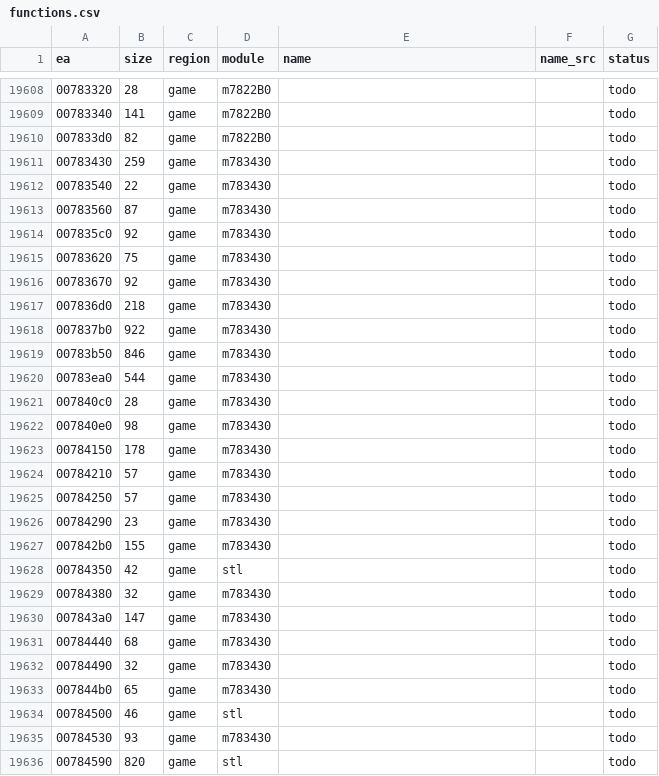
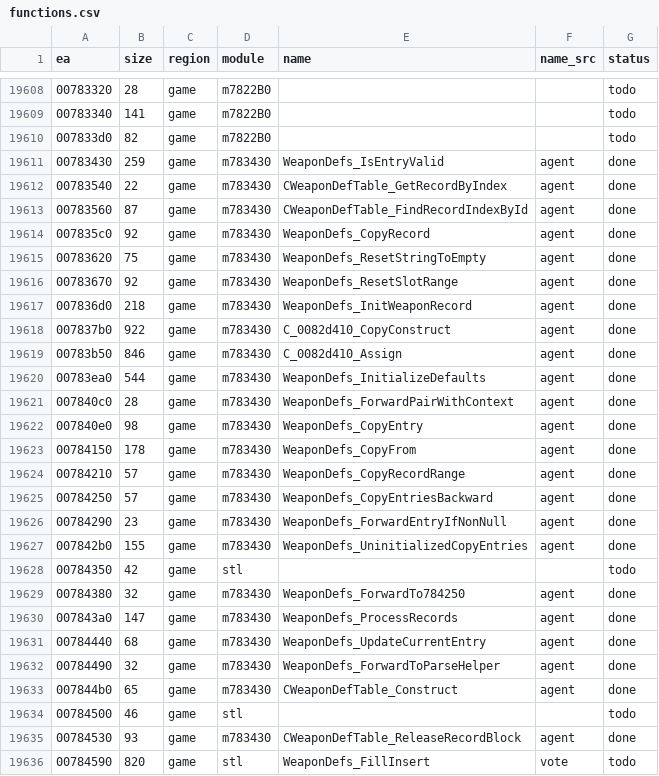
Before and after one commit to eonflux7/csf-re, a CSV file: db/functions.csv, drawn as a sheet; only a part is shown, gaps mark what is left out; the diff covers the shown part only.

```diff
--- a/db/functions.csv
+++ b/db/functions.csv
@@ -19610,27 +19610,27 @@ ea,size,region,module,name,name_src,status
 007833d0,82,game,m7822B0,,,todo
-00783430,259,game,m783430,,,todo
-00783540,22,game,m783430,,,todo
-00783560,87,game,m783430,,,todo
-007835c0,92,game,m783430,,,todo
-00783620,75,game,m783430,,,todo
-00783670,92,game,m783430,,,todo
-007836d0,218,game,m783430,,,todo
-007837b0,922,game,m783430,,,todo
-00783b50,846,game,m783430,,,todo
-00783ea0,544,game,m783430,,,todo
-007840c0,28,game,m783430,,,todo
-007840e0,98,game,m783430,,,todo
-00784150,178,game,m783430,,,todo
-00784210,57,game,m783430,,,todo
-00784250,57,game,m783430,,,todo
-00784290,23,game,m783430,,,todo
-007842b0,155,game,m783430,,,todo
+00783430,259,game,m783430,WeaponDefs_IsEntryValid,agent,done
+00783540,22,game,m783430,CWeaponDefTable_GetRecordByIndex,agent,done
+00783560,87,game,m783430,CWeaponDefTable_FindRecordIndexById,agent,done
+007835c0,92,game,m783430,WeaponDefs_CopyRecord,agent,done
+00783620,75,game,m783430,WeaponDefs_ResetStringToEmpty,agent,done
+00783670,92,game,m783430,WeaponDefs_ResetSlotRange,agent,done
+007836d0,218,game,m783430,WeaponDefs_InitWeaponRecord,agent,done
+007837b0,922,game,m783430,C_0082d410_CopyConstruct,agent,done
+00783b50,846,game,m783430,C_0082d410_Assign,agent,done
+00783ea0,544,game,m783430,WeaponDefs_InitializeDefaults,agent,done
+007840c0,28,game,m783430,WeaponDefs_ForwardPairWithContext,agent,done
+007840e0,98,game,m783430,WeaponDefs_CopyEntry,agent,done
+00784150,178,game,m783430,WeaponDefs_CopyFrom,agent,done
+00784210,57,game,m783430,WeaponDefs_CopyRecordRange,agent,done
+00784250,57,game,m783430,WeaponDefs_CopyEntriesBackward,agent,done
+00784290,23,game,m783430,WeaponDefs_ForwardEntryIfNonNull,agent,done
+007842b0,155,game,m783430,WeaponDefs_UninitializedCopyEntries,agent,done
 00784350,42,game,stl,,,todo
-00784380,32,game,m783430,,,todo
-007843a0,147,game,m783430,,,todo
-00784440,68,game,m783430,,,todo
-00784490,32,game,m783430,,,todo
-007844b0,65,game,m783430,,,todo
+00784380,32,game,m783430,WeaponDefs_ForwardTo784250,agent,done
+007843a0,147,game,m783430,WeaponDefs_ProcessRecords,agent,done
+00784440,68,game,m783430,WeaponDefs_UpdateCurrentEntry,agent,done
+00784490,32,game,m783430,WeaponDefs_ForwardToParseHelper,agent,done
+007844b0,65,game,m783430,CWeaponDefTable_Construct,agent,done
 00784500,46,game,stl,,,todo
-00784530,93,game,m783430,,,todo
-00784590,820,game,stl,,,todo
+00784530,93,game,m783430,CWeaponDefTable_ReleaseRecordBlock,agent,done
+00784590,820,game,stl,WeaponDefs_FillInsert,vote,todo
```
Also changed, not shown: 79 edited cells elsewhere in this file, 42 other files.
